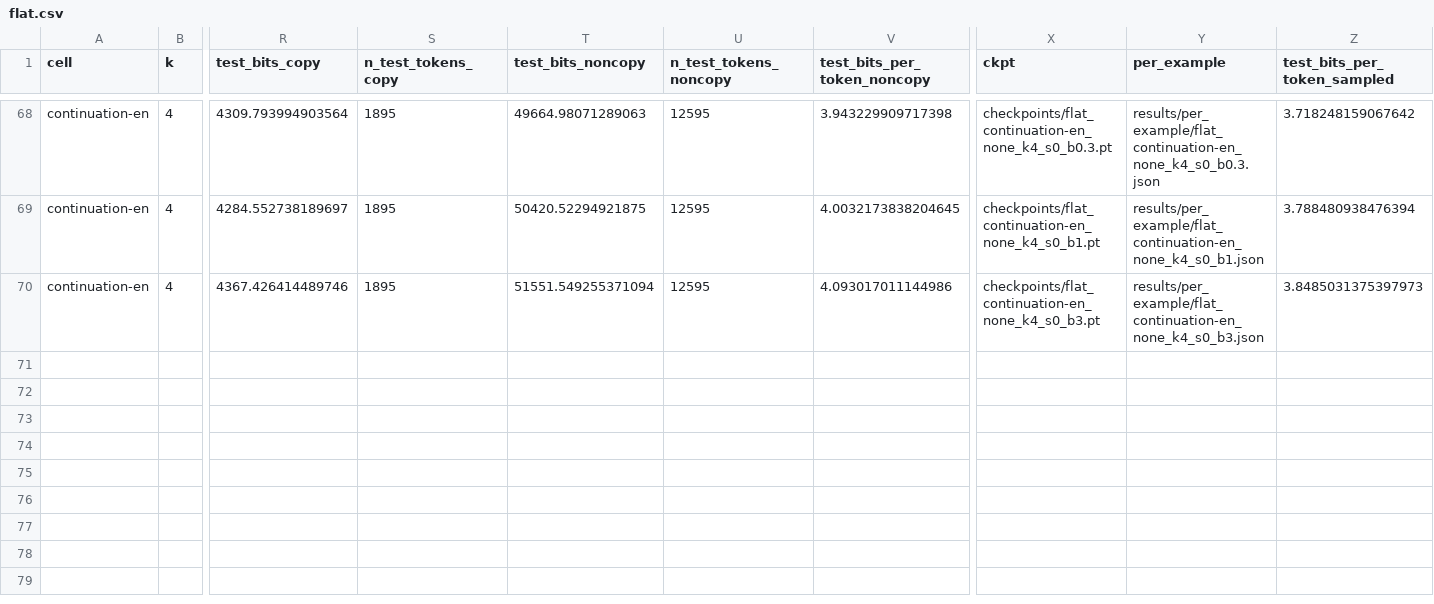
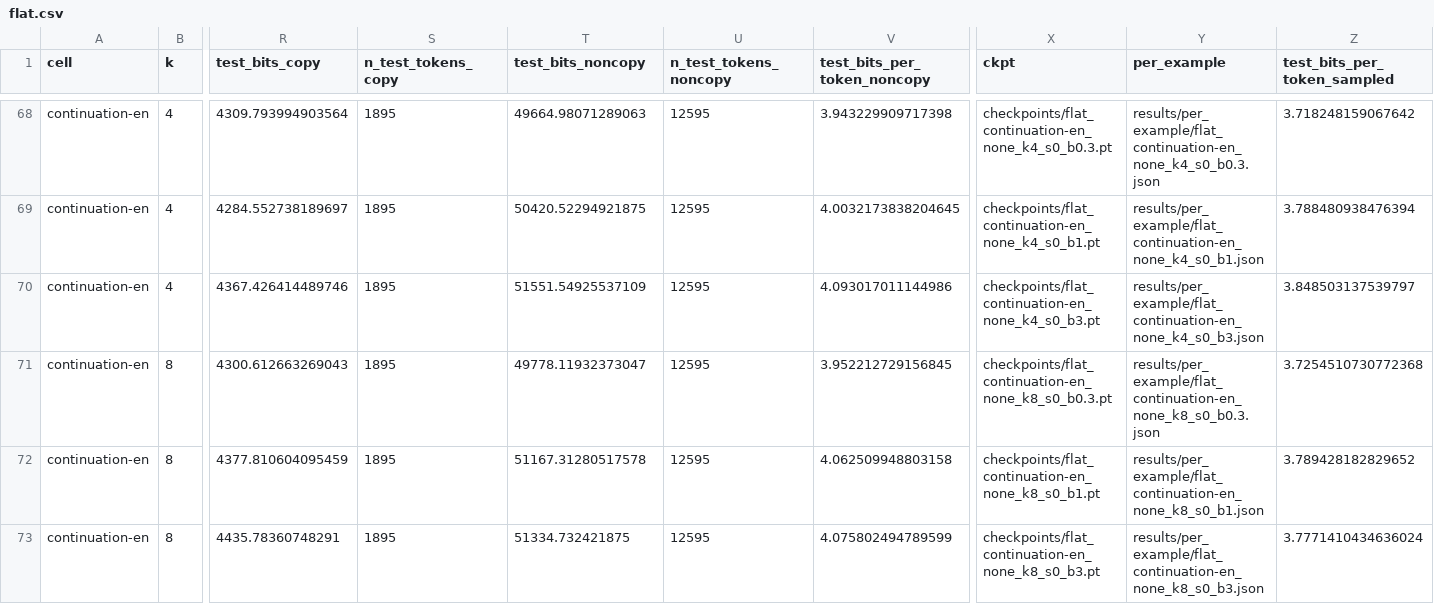
Before and after one commit to sirotenkogeorgii/prefix-programs, a CSV file: results_sync/flat.csv, drawn as a sheet; only a part is shown, gaps mark what is left out; rows hold the shown columns only; the diff names each change by its address in the sheet, - before the commit and + after, or states it on an @@ line.

Commit message:
Sync results from Colab

```diff
--- a/results_sync/flat.csv
+++ b/results_sync/flat.csv
-T70 (test_bits_noncopy): 51551.549255371094
+T70 (test_bits_noncopy): 51551.54925537109
-Z70 (test_bits_per_token_sampled): 3.8485031375397973
+Z70 (test_bits_per_token_sampled): 3.848503137539797
+row 71: continuation-en | 8 | 4300.612663269043 | 1895 | 49778.11932373047 | 12595 | 3.952212729156845 | checkpoints/flat_continuation-en_none_k8_s0_b0.3.pt | results/per_example/flat_continuation-en_none_k8_s0_b0.3.json | 3.7254510730772368
+row 72: continuation-en | 8 | 4377.810604095459 | 1895 | 51167.31280517578 | 12595 | 4.062509948803158 | checkpoints/flat_continuation-en_none_k8_s0_b1.pt | results/per_example/flat_continuation-en_none_k8_s0_b1.json | 3.789428182829652
+row 73: continuation-en | 8 | 4435.78360748291 | 1895 | 51334.732421875 | 12595 | 4.075802494789599 | checkpoints/flat_continuation-en_none_k8_s0_b3.pt | results/per_example/flat_continuation-en_none_k8_s0_b3.json | 3.7771410434636024
```
Also changed, not shown: 6 other files.
